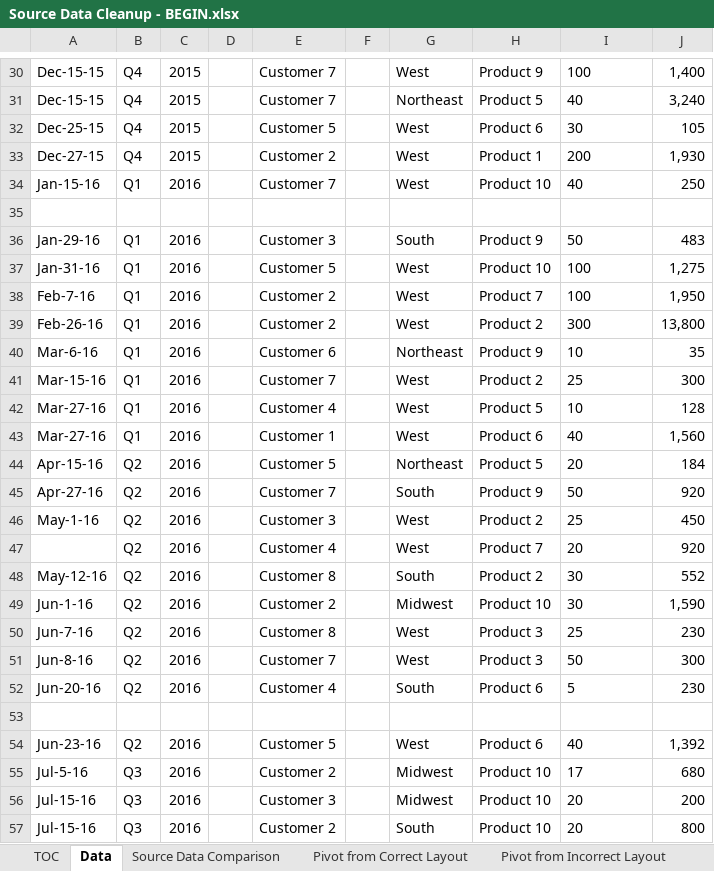
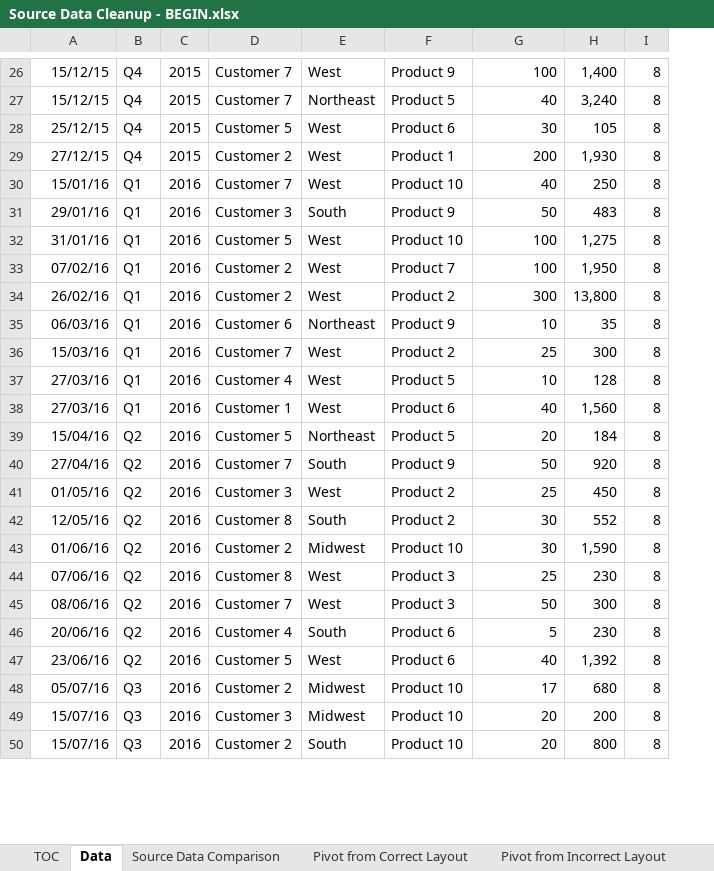
Before and after one commit to A-C-Sai/working-with-data, an Excel workbook: excel/excel-training/Level 2/Source Data Cleanup - BEGIN.xlsx, sheet Data, drawn as a sheet; only a part is shown, gaps mark what is left out; values as stored, in another font and other column widths than the file's, no borders; removed rows and columns are numbered as before the commit, all else as after; the diff covers the shown part only; the diff names each change by its address in the sheet, - before the commit and + after, or states it on an @@ line.

Commit message:
data preparation

```diff
--- a/excel/excel-training/Level 2/Source Data Cleanup - BEGIN.xlsx (sheet Data)
+++ b/excel/excel-training/Level 2/Source Data Cleanup - BEGIN.xlsx (sheet Data)
-column D, empty
-column F, empty
+column I, rows 26-50: all 8
-A26:A27: Dec-15-15
+A26:A27: 15/12/15
-G26:G30 alignment: left
+G26:G30 alignment: right
-A28: Dec-25-15
+A28: 25/12/15
-A29: Dec-27-15
+A29: 27/12/15
-A30: Jan-15-16
+A30: 15/01/16
-row 35: (empty)
-A31: Jan-29-16
+A31: 29/01/16
-G31:G41 alignment: left
+G31:G41 alignment: right
-A32: Jan-31-16
+A32: 31/01/16
-A33: Feb-7-16
+A33: 07/02/16
-A34: Feb-26-16
+A34: 26/02/16
-A35: Mar-6-16
+A35: 06/03/16
-A36: Mar-15-16
+A36: 15/03/16
-A37:A38: Mar-27-16
+A37:A38: 27/03/16
-A39: Apr-15-16
+A39: 15/04/16
-A40: Apr-27-16
+A40: 27/04/16
-A41: May-1-16
+A41: 01/05/16
-row 47:  | Q2 | 2016 |  | Customer 4 |  | West | Product 7 | 20 | 920
-A42: May-12-16
+A42: 12/05/16
-G42:G46 alignment: left
+G42:G46 alignment: right
-A43: Jun-1-16
+A43: 01/06/16
-A44: Jun-7-16
+A44: 07/06/16
-A45: Jun-8-16
+A45: 08/06/16
-A46: Jun-20-16
+A46: 20/06/16
-row 53: (empty)
-A47: Jun-23-16
+A47: 23/06/16
-G47:G50 alignment: left
+G47:G50 alignment: right
-A48: Jul-5-16
+A48: 05/07/16
-A49:A50: Jul-15-16
+A49:A50: 15/07/16
```
Also changed, not shown: 8 added rows, 11 removed rows, 33 edited cells and cell formats elsewhere in this sheet, excel/excel-training/Level 2/Data Preparation - BEGIN.xlsx.
